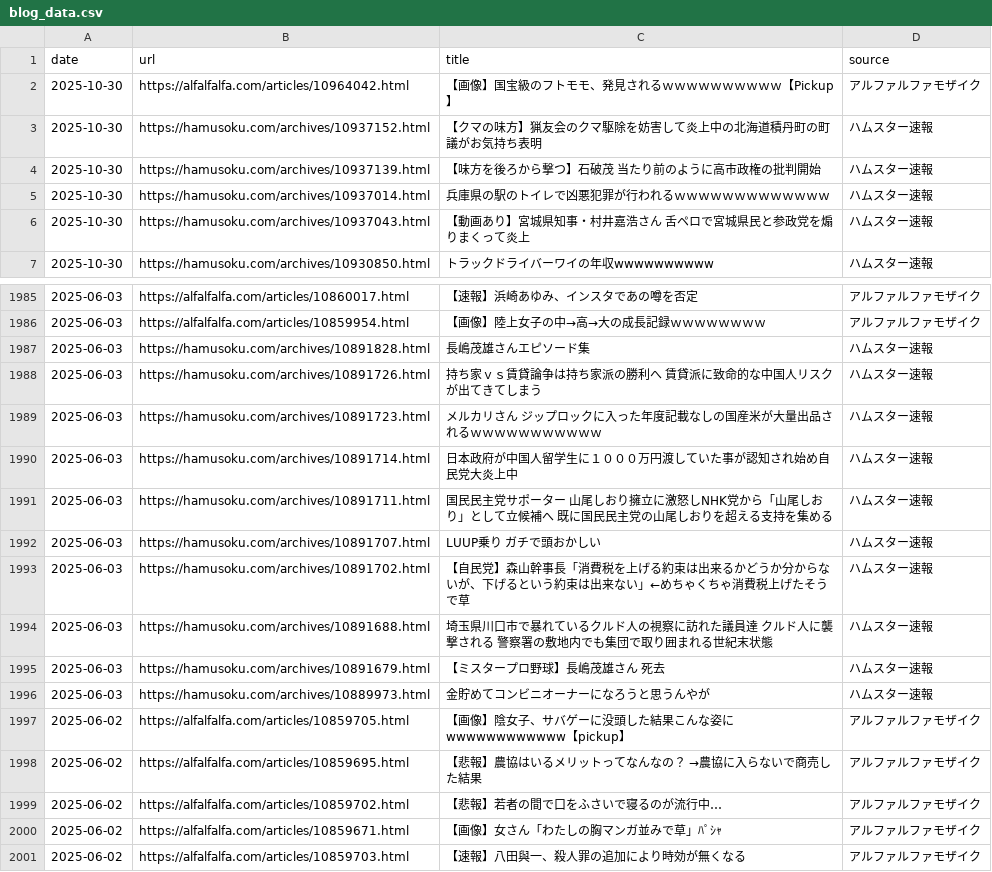
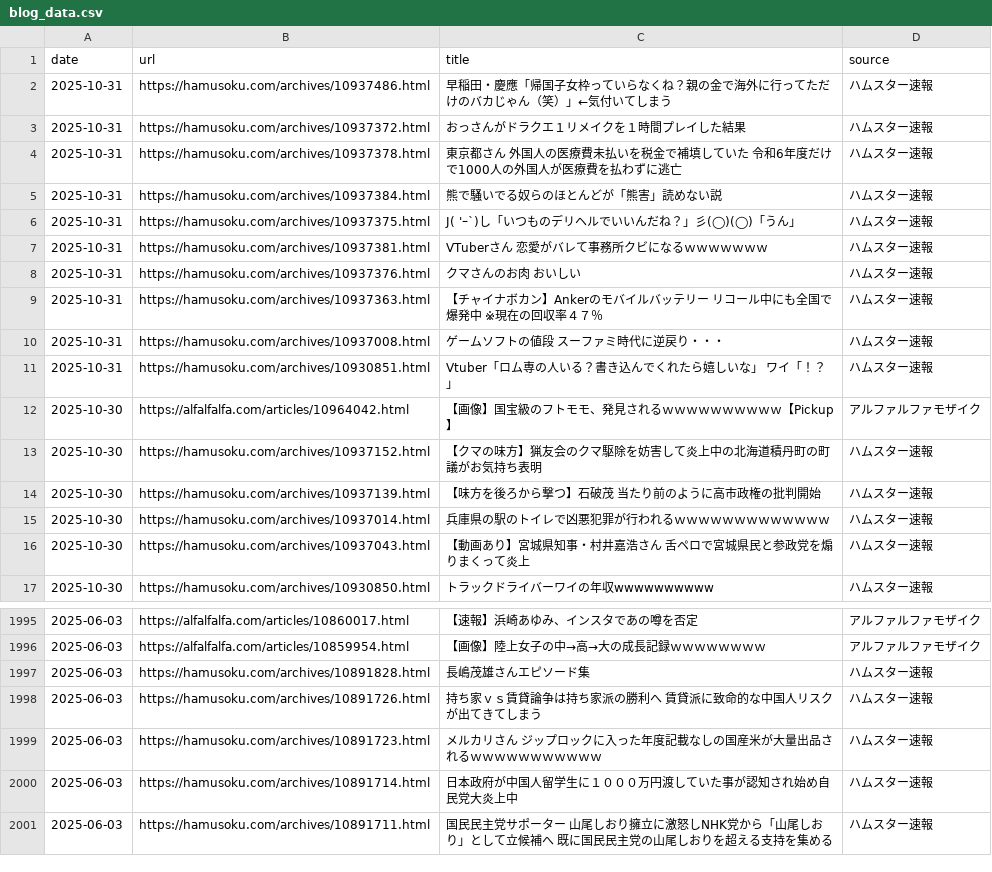
Before and after one commit to frameghostman/githubactionstest, a CSV file: blog_data.csv, drawn as a sheet; only a part is shown, gaps mark what is left out; removed rows and columns are numbered as before the commit, all else as after; the diff names each change by its address in the sheet, - before the commit and + after, or states it on an @@ line.

```diff
--- a/blog_data.csv
+++ b/blog_data.csv
+row 2: 2025-10-31 | https://hamusoku.com/archives/10937486.html | 早稲田・慶應「帰国子女枠っていらなくね？親の金で海外に行ってただけのバカじゃん（笑）」←気付いてしまう | ハムスター速報
+row 3: 2025-10-31 | https://hamusoku.com/archives/10937372.html | おっさんがドラクエ１リメイクを１時間プレイした結果 | ハムスター速報
+row 4: 2025-10-31 | https://hamusoku.com/archives/10937378.html | 東京都さん 外国人の医療費未払いを税金で補填していた 令和6年度だけで1000人の外国人が医療費を払わずに逃亡 | ハムスター速報
+row 5: 2025-10-31 | https://hamusoku.com/archives/10937384.html | 熊で騒いでる奴らのほとんどが「熊害」読めない説 | ハムスター速報
+row 6: 2025-10-31 | https://hamusoku.com/archives/10937375.html | J( 'ｰ`)し「いつものデリヘルでいいんだね？」彡(◯)(◯)「うん」 | ハムスター速報
+row 7: 2025-10-31 | https://hamusoku.com/archives/10937381.html | VTuberさん 恋愛がバレて事務所クビになるｗｗｗｗｗｗｗ | ハムスター速報
+row 8: 2025-10-31 | https://hamusoku.com/archives/10937376.html | クマさんのお肉 おいしい | ハムスター速報
+row 9: 2025-10-31 | https://hamusoku.com/archives/10937363.html | 【チャイナボカン】Ankerのモバイルバッテリー リコール中にも全国で爆発中 ※現在の回収率４７％ | ハムスター速報
+row 10: 2025-10-31 | https://hamusoku.com/archives/10937008.html | ゲームソフトの値段 スーファミ時代に逆戻り・・・ | ハムスター速報
+row 11: 2025-10-31 | https://hamusoku.com/archives/10930851.html | Vtuber「ロム専の人いる？書き込んでくれたら嬉しいな」 ワイ「！？」 | ハムスター速報
-row 1992: 2025-06-03 | https://hamusoku.com/archives/10891707.html | LUUP乗り ガチで頭おかしい | ハムスター速報
-row 1993: 2025-06-03 | https://hamusoku.com/archives/10891702.html | 【自民党】森山幹事長「消費税を上げる約束は出来るかどうか分からないが、下げるという約束は出来ない」←めちゃくちゃ消費税上げたそうで草 | ハムスター速報
-row 1994: 2025-06-03 | https://hamusoku.com/archives/10891688.html | 埼玉県川口市で暴れているクルド人の視察に訪れた議員達 クルド人に襲撃される 警察署の敷地内でも集団で取り囲まれる世紀末状態 | ハムスター速報
-row 1995: 2025-06-03 | https://hamusoku.com/archives/10891679.html | 【ミスタープロ野球】長嶋茂雄さん 死去 | ハムスター速報
-row 1996: 2025-06-03 | https://hamusoku.com/archives/10889973.html | 金貯めてコンビニオーナーになろうと思うんやが | ハムスター速報
-row 1997: 2025-06-02 | https://alfalfalfa.com/articles/10859705.html | 【画像】陰女子、サバゲーに没頭した結果こんな姿にwwwwwwwwwwww【pickup】 | アルファルファモザイク
-row 1998: 2025-06-02 | https://alfalfalfa.com/articles/10859695.html | 【悲報】農協はいるメリットってなんなの？ →農協に入らないで商売した結果 | アルファルファモザイク
-row 1999: 2025-06-02 | https://alfalfalfa.com/articles/10859702.html | 【悲報】若者の間で口をふさいで寝るのが流行中… | アルファルファモザイク
-row 2000: 2025-06-02 | https://alfalfalfa.com/articles/10859671.html | 【画像】女さん「わたしの胸マンガ並みで草」ﾊﾟｼｬ | アルファルファモザイク
-row 2001: 2025-06-02 | https://alfalfalfa.com/articles/10859703.html | 【速報】八田與一、殺人罪の追加により時効が無くなる | アルファルファモザイク
```
Also changed, not shown: 2 other files.
